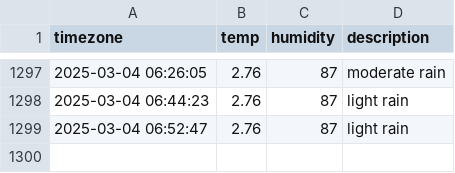
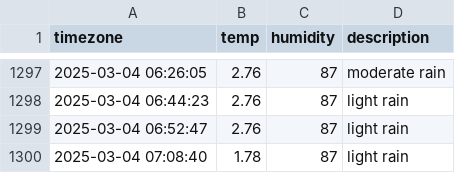
Before and after one commit to ssb0502/seoul_weather, a CSV file: seoul_weather.csv, drawn as a sheet; only a part is shown, gaps mark what is left out; the diff names each change by its address in the sheet, - before the commit and + after, or states it on an @@ line.

```diff
--- a/seoul_weather.csv
+++ b/seoul_weather.csv
+row 1300: 2025-03-04 07:08:40 | 1.78 | 87 | light rain
```
